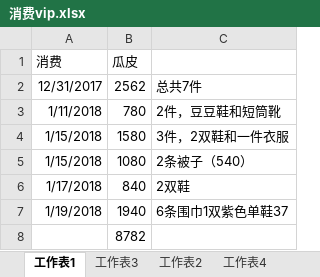
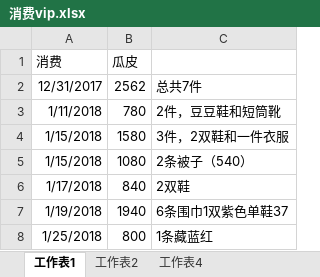
Before and after one commit to lemonpigpig/studyRecord, an Excel workbook: 账单/消费vip.xlsx, sheet 工作表1, drawn as a sheet; values as stored, in another font and other column widths than the file's, no borders; removed rows and columns are numbered as before the commit, all else as after; the diff names each change by its address in the sheet, - before the commit and + after, or states it on an @@ line.

```diff
--- a/账单/消费vip.xlsx (sheet 工作表1)
+++ b/账单/消费vip.xlsx (sheet 工作表1)
-sheet tab: 工作表3
-row 8:  | 8782
+row 8: 1/25/2018 | 800 | 1条藏蓝红
```
